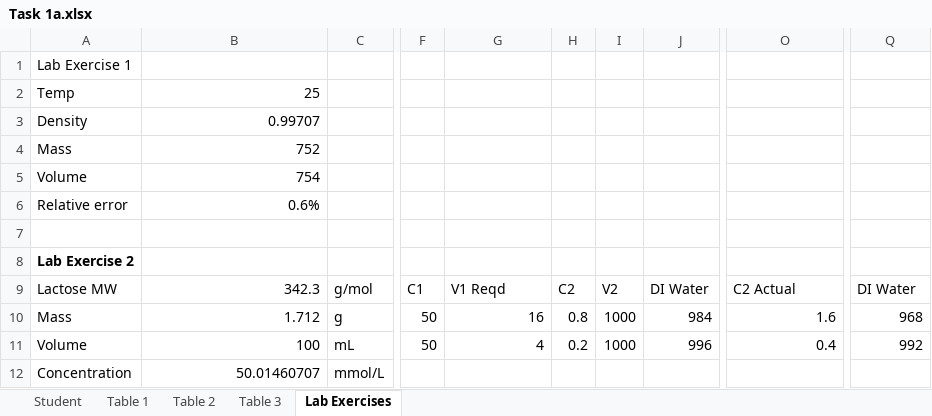
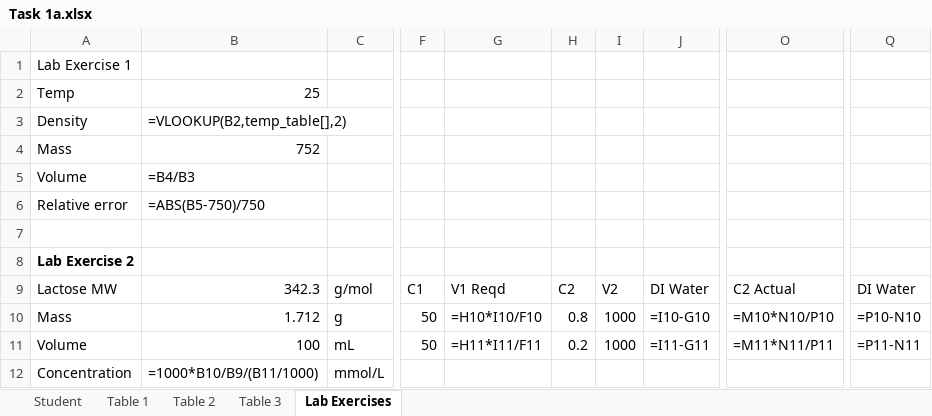
Before and after one commit to dche658/mls211, an Excel workbook: Task 1a/Task 1a.xlsx, sheet Lab Exercises, drawn as a sheet; only a part is shown, gaps mark what is left out; values as stored, in another font and other column widths than the file's, no borders; formulas without a stored value are shown as written; the diff names each change by its address in the sheet, - before the commit and + after, or states it on an @@ line.

```diff
--- a/Task 1a/Task 1a.xlsx (sheet Lab Exercises)
+++ b/Task 1a/Task 1a.xlsx (sheet Lab Exercises)
-B3: 0.99707
+B3: =VLOOKUP(B2,temp_table[],2)
-B5: 754
+B5: =B4/B3
-B6: 0.6%
+B6: =ABS(B5-750)/750
-G10: 16
+G10: =H10*I10/F10
-J10: 984
+J10: =I10-G10
-O10: 1.6
+O10: =M10*N10/P10
-Q10: 968
+Q10: =P10-N10
-G11: 4
+G11: =H11*I11/F11
-J11: 996
+J11: =I11-G11
-O11: 0.4
+O11: =M11*N11/P11
-Q11: 992
+Q11: =P11-N11
-B12: 50.01460707
+B12: =1000*B10/B9/(B11/1000)
```
Also changed, not shown: sheet Table 1, sheet Table 3, sheet Table 2, sheet Student, charts or pictures, Task 1b/Task1b.xlsx, 1 other file.
